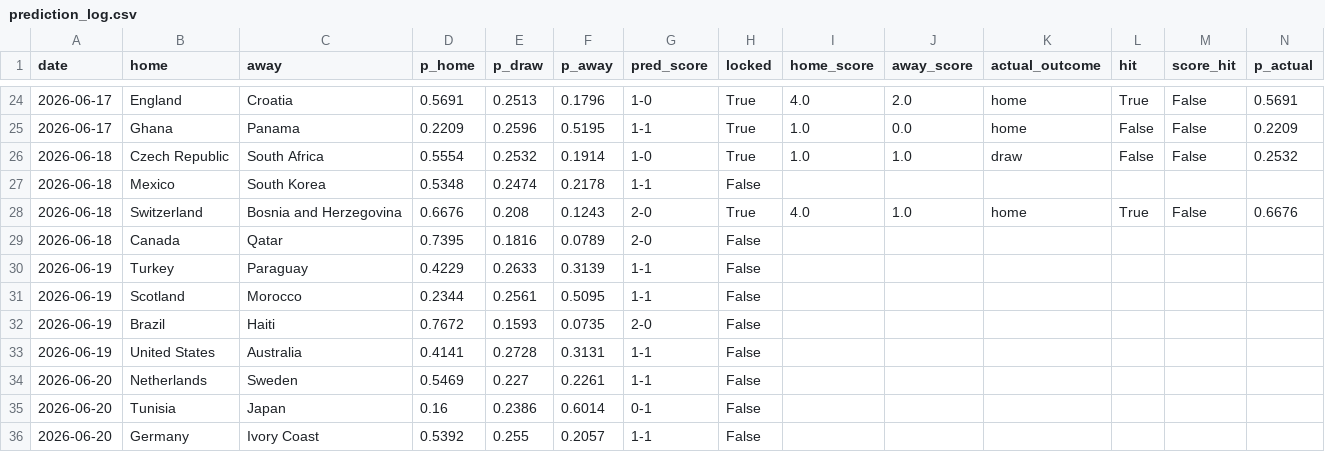
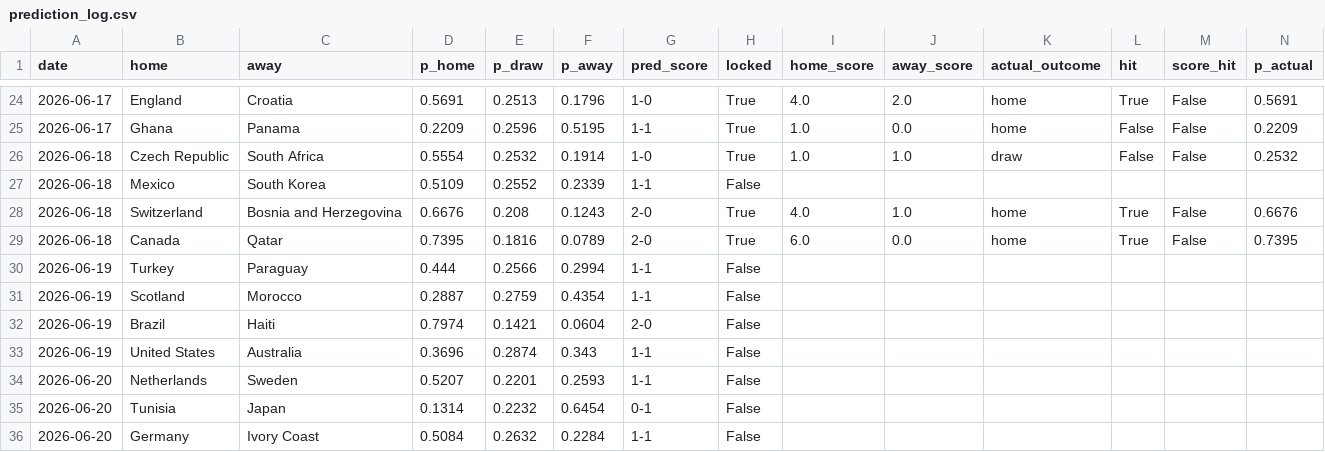
Before and after one commit to JustusVermaakSkystrm/ig-trading-bot, a CSV file: worldcup/outputs/prediction_log.csv, drawn as a sheet; only a part is shown, gaps mark what is left out; the diff covers the shown part only.

```diff
--- a/worldcup/outputs/prediction_log.csv
+++ b/worldcup/outputs/prediction_log.csv
@@ -26,11 +26,11 @@ date,home,away,p_home,p_draw,p_away,pred_score,locked,home_score,away_score,actu
 2026-06-18,Czech Republic,South Africa,0.5554,0.2532,0.1914,1-0,True,1.0,1.0,draw,False,False,0.2532
-2026-06-18,Mexico,South Korea,0.5348,0.2474,0.2178,1-1,False,,,,,,
+2026-06-18,Mexico,South Korea,0.5109,0.2552,0.2339,1-1,False,,,,,,
 2026-06-18,Switzerland,Bosnia and Herzegovina,0.6676,0.208,0.1243,2-0,True,4.0,1.0,home,True,False,0.6676
-2026-06-18,Canada,Qatar,0.7395,0.1816,0.0789,2-0,False,,,,,,
-2026-06-19,Turkey,Paraguay,0.4229,0.2633,0.3139,1-1,False,,,,,,
-2026-06-19,Scotland,Morocco,0.2344,0.2561,0.5095,1-1,False,,,,,,
-2026-06-19,Brazil,Haiti,0.7672,0.1593,0.0735,2-0,False,,,,,,
-2026-06-19,United States,Australia,0.4141,0.2728,0.3131,1-1,False,,,,,,
-2026-06-20,Netherlands,Sweden,0.5469,0.227,0.2261,1-1,False,,,,,,
-2026-06-20,Tunisia,Japan,0.16,0.2386,0.6014,0-1,False,,,,,,
-2026-06-20,Germany,Ivory Coast,0.5392,0.255,0.2057,1-1,False,,,,,,
+2026-06-18,Canada,Qatar,0.7395,0.1816,0.0789,2-0,True,6.0,0.0,home,True,False,0.7395
+2026-06-19,Turkey,Paraguay,0.444,0.2566,0.2994,1-1,False,,,,,,
+2026-06-19,Scotland,Morocco,0.2887,0.2759,0.4354,1-1,False,,,,,,
+2026-06-19,Brazil,Haiti,0.7974,0.1421,0.0604,2-0,False,,,,,,
+2026-06-19,United States,Australia,0.3696,0.2874,0.343,1-1,False,,,,,,
+2026-06-20,Netherlands,Sweden,0.5207,0.2201,0.2593,1-1,False,,,,,,
+2026-06-20,Tunisia,Japan,0.1314,0.2232,0.6454,0-1,False,,,,,,
+2026-06-20,Germany,Ivory Coast,0.5084,0.2632,0.2284,1-1,False,,,,,,
```
Also changed, not shown: 115 edited cells elsewhere in this file, worldcup/data/accepted_results.csv, worldcup/data/official_results.csv, 10 other files.
